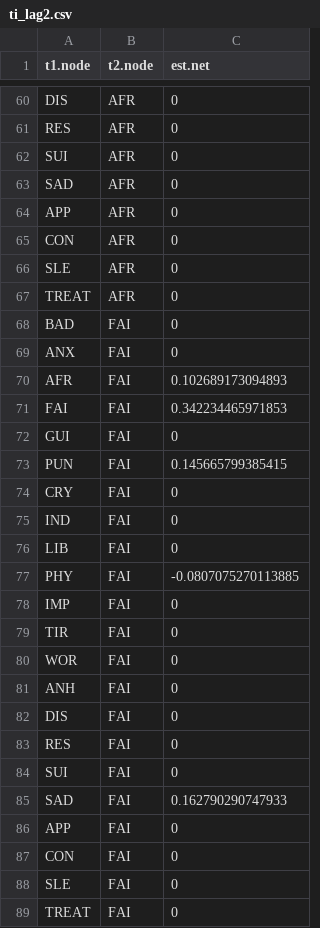
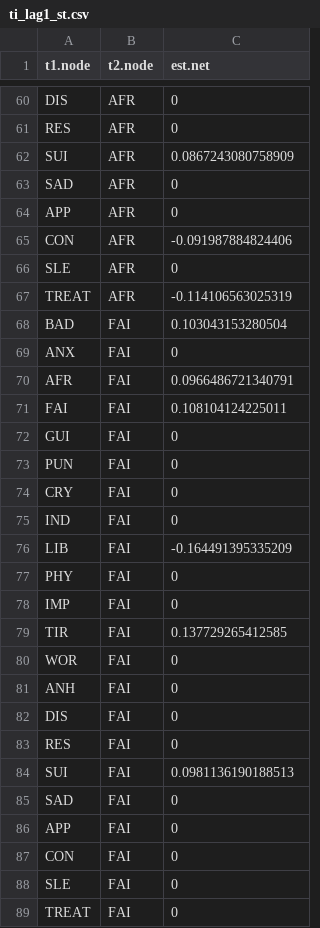
Before and after one commit to giuliapiazza18/PANDAnet-2, a CSV file: results/tables/ti_lag1_st.csv (was results/tables/ti_lag2.csv), drawn as a sheet; only a part is shown, gaps mark what is left out; the diff covers the shown part only.

```diff
--- a/results/tables/ti_lag2.csv
+++ b/results/tables/ti_lag1_st.csv
@@ -61,20 +61,20 @@ DIS,AFR,0
 RES,AFR,0
-SUI,AFR,0
+SUI,AFR,0.0867243080758909
 SAD,AFR,0
 APP,AFR,0
-CON,AFR,0
+CON,AFR,-0.091987884824406
 SLE,AFR,0
-TREAT,AFR,0
-BAD,FAI,0
+TREAT,AFR,-0.114106563025319
+BAD,FAI,0.103043153280504
 ANX,FAI,0
-AFR,FAI,0.102689173094893
-FAI,FAI,0.342234465971853
+AFR,FAI,0.0966486721340791
+FAI,FAI,0.108104124225011
 GUI,FAI,0
-PUN,FAI,0.145665799385415
+PUN,FAI,0
 CRY,FAI,0
 IND,FAI,0
-LIB,FAI,0
-PHY,FAI,-0.0807075270113885
+LIB,FAI,-0.164491395335209
+PHY,FAI,0
 IMP,FAI,0
-TIR,FAI,0
+TIR,FAI,0.137729265412585
 WOR,FAI,0
@@ -83,4 +83,4 @@ DIS,FAI,0
 RES,FAI,0
-SUI,FAI,0
-SAD,FAI,0.162790290747933
+SUI,FAI,0.0981136190188513
+SAD,FAI,0
 APP,FAI,0
```
Also changed, not shown: 128 edited cells elsewhere in this file, results/tables/ti_lag2_st.csv, 6 other files.
